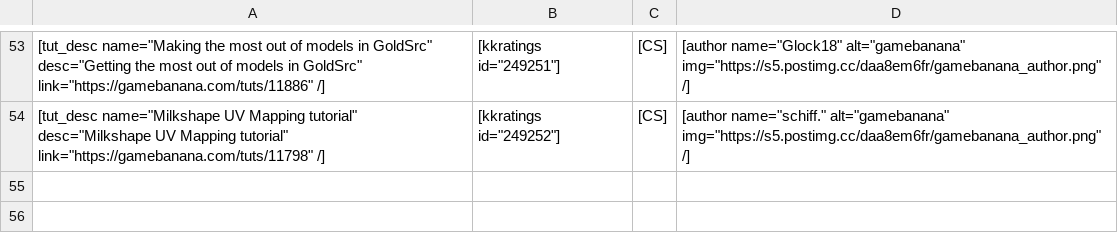
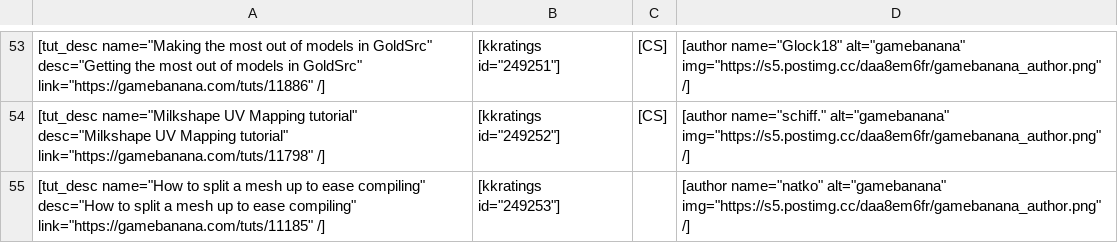
Before and after one commit to sourcemodding/Sourcemodding-Tablepress-Table-Sources, a CSV file: tuts_goldsrc_modeling.csv, drawn as a sheet; only a part is shown, gaps mark what is left out; the diff names each change by its address in the sheet, - before the commit and + after, or states it on an @@ line.

Commit message:
Added Tutorial [How to split a mesh up to ease compiling]

```diff
--- a/tuts_goldsrc_modeling.csv
+++ b/tuts_goldsrc_modeling.csv
+row 55: [tut_desc name="How to split a mesh up to ease compiling" desc="How to split a mesh up to ease compiling" link="https://gamebanana.com/tuts/11185" /] | [kkratings id="249253"] |  | [author name="natko" alt="gamebanana" img="https://s5.postimg.cc/daa8em6fr/gamebanana_author.png" /]
```
